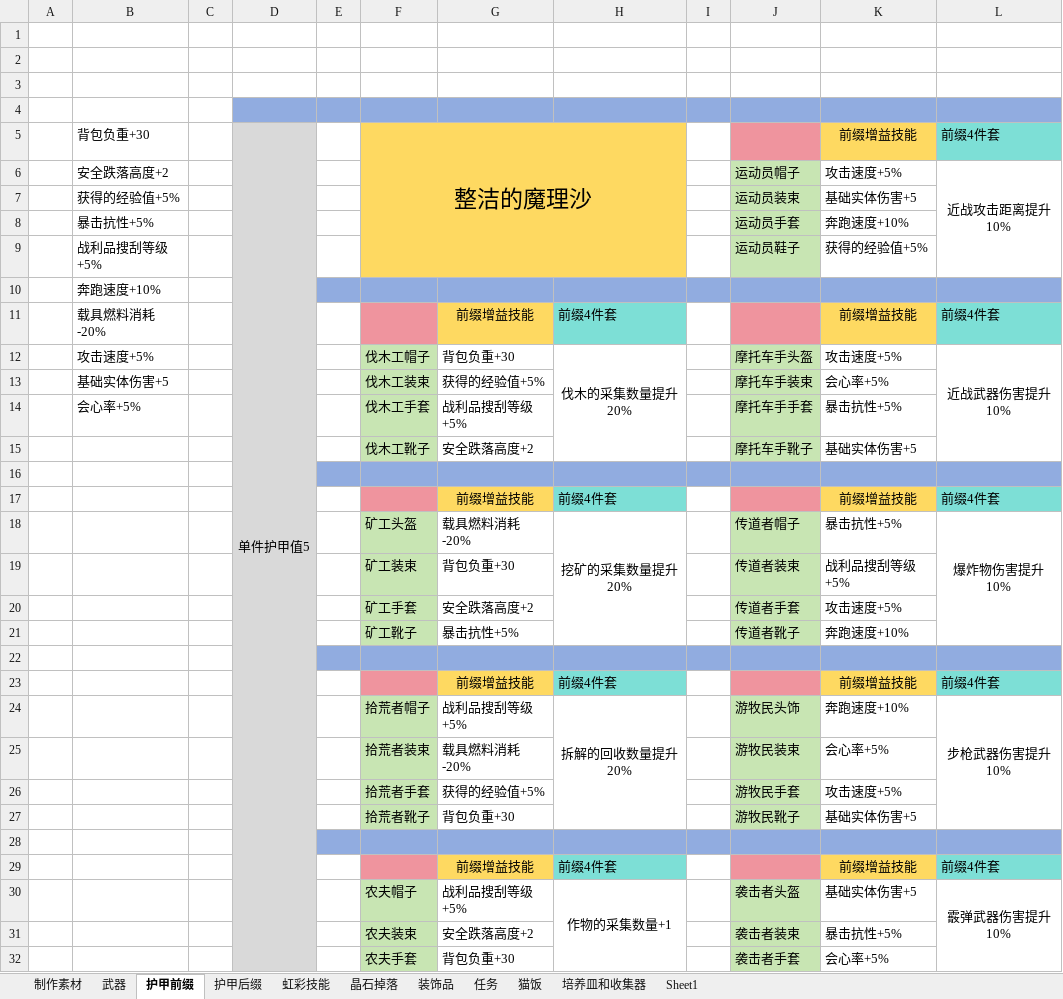
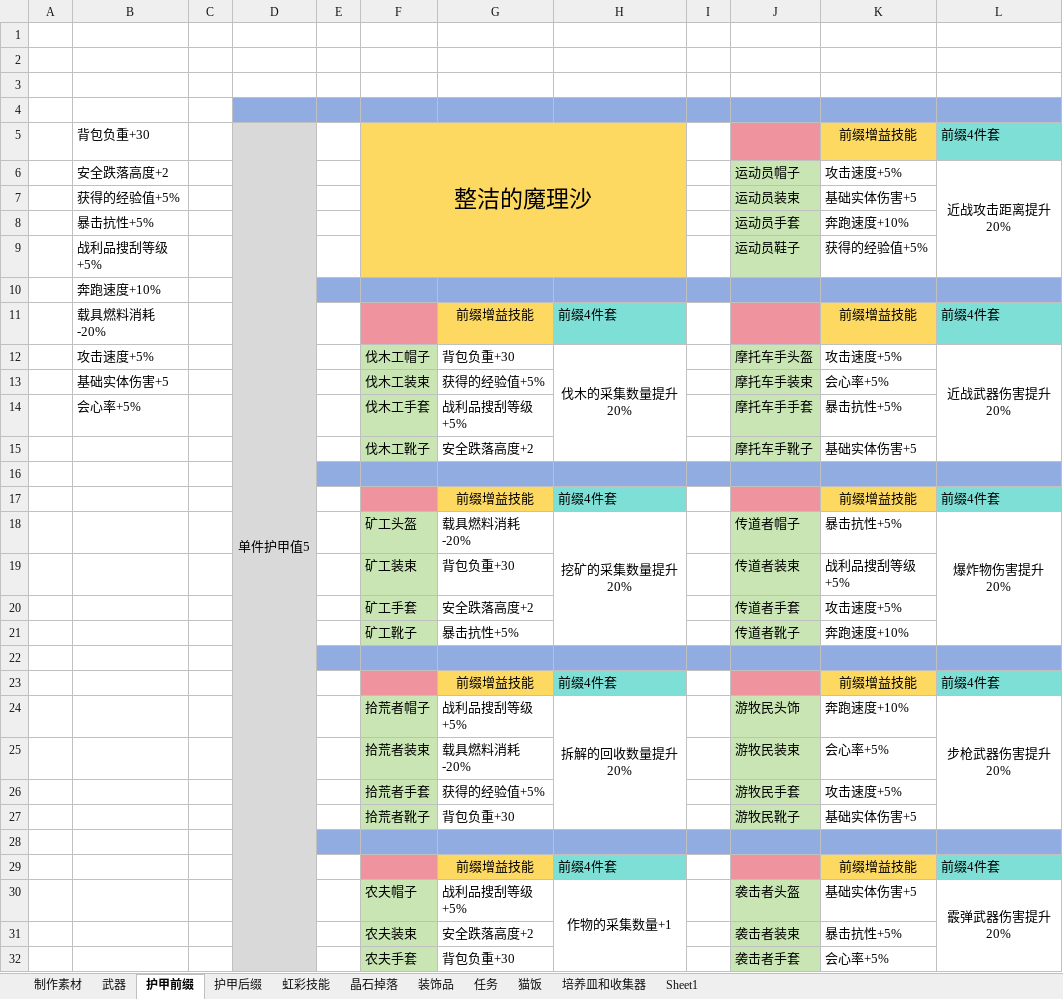
Before and after one commit to DreamBlueSun/7daystodie, an Excel workbook: IridescentAlchemy-TraceOfBattle/ReadMe.xlsx, sheet 护甲前缀, drawn as a sheet; only a part is shown; values as stored, in another font and other column widths than the file's, no borders; the diff covers the shown part only; the diff names each change by its address in the sheet, - before the commit and + after, or states it on an @@ line.

Commit message:
IridescentAlchemy-TraceOfBattle 8件进攻类型前缀套装技能效果翻倍

```diff
--- a/IridescentAlchemy-TraceOfBattle/ReadMe.xlsx (sheet 护甲前缀)
+++ b/IridescentAlchemy-TraceOfBattle/ReadMe.xlsx (sheet 护甲前缀)
-L6: 近战攻击距离提升10%
+L6: 近战攻击距离提升20%
-L12: 近战武器伤害提升10%
+L12: 近战武器伤害提升20%
-L18: 爆炸物伤害提升10%
+L18: 爆炸物伤害提升20%
-L24: 步枪武器伤害提升10%
+L24: 步枪武器伤害提升20%
-L30: 霰弹武器伤害提升10%
+L30: 霰弹武器伤害提升20%
```
Also changed, not shown: 3 edited cells elsewhere in this sheet, 2 other files.
